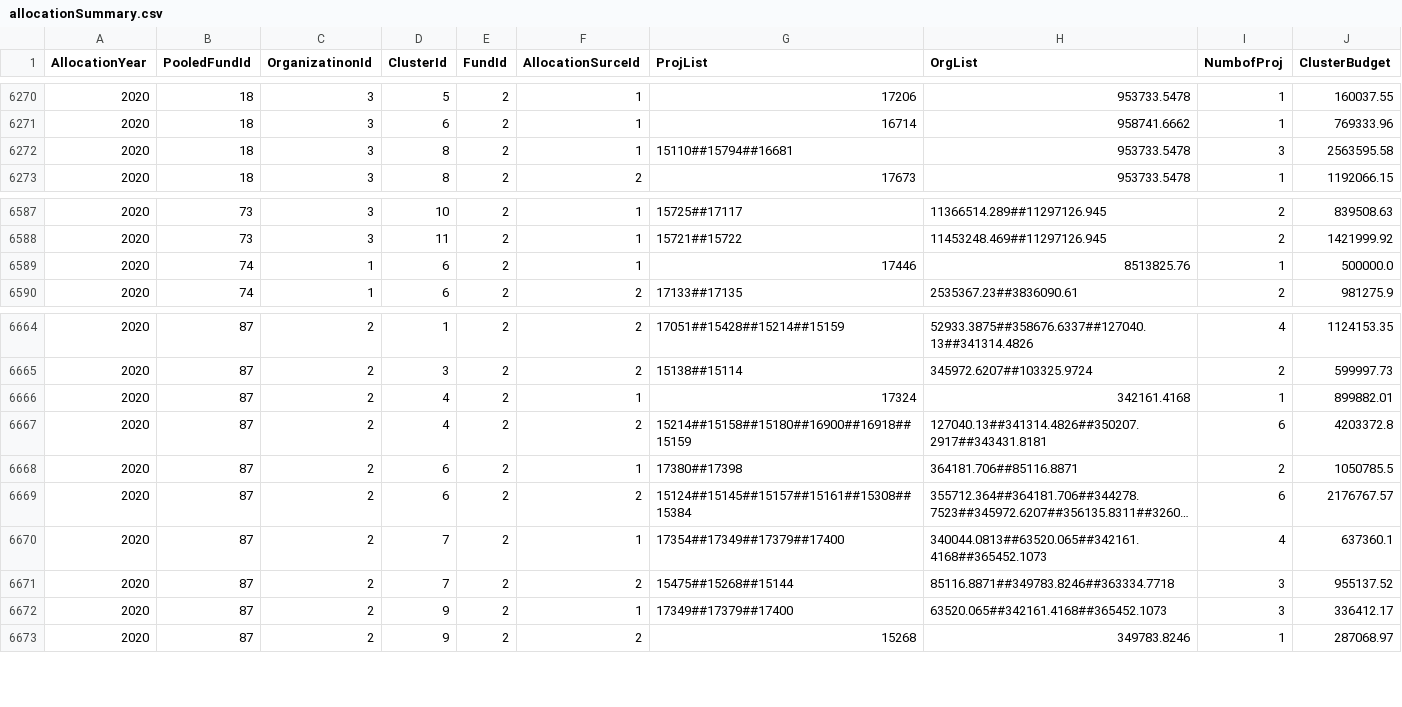
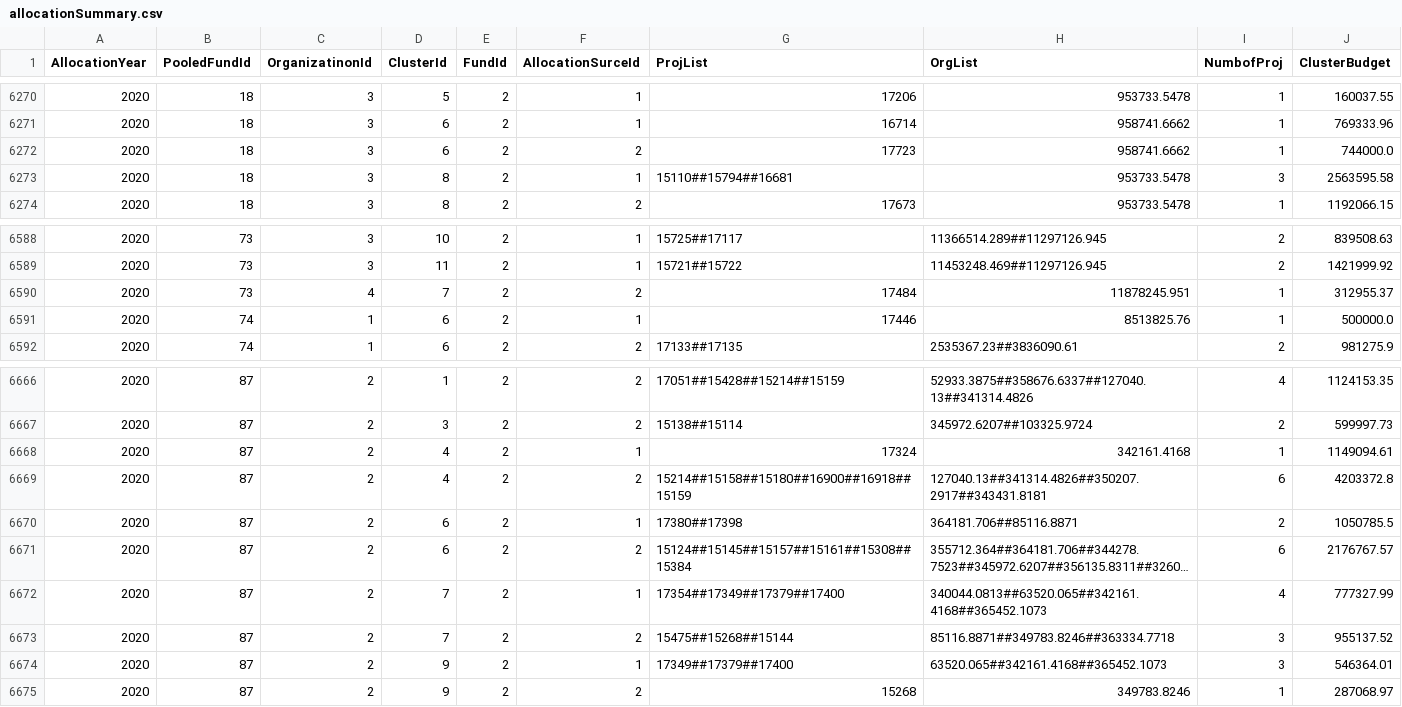
Before and after one commit to CBPFGMS/pf-onebi-data, a CSV file: allocationSummary.csv, drawn as a sheet; only a part is shown, gaps mark what is left out; long unchanged cells end in …; addresses are those after the commit; the diff names each change by its address in the sheet, - before the commit and + after, or states it on an @@ line.

```diff
--- a/allocationSummary.csv
+++ b/allocationSummary.csv
+row 6272: 2020 | 18 | 3 | 6 | 2 | 2 | 17723 | 958741.6662 | 1 | 744000.0
+row 6590: 2020 | 73 | 4 | 7 | 2 | 2 | 17484 | 11878245.951 | 1 | 312955.37
-J6668 (ClusterBudget): 899882.01
+J6668 (ClusterBudget): 1149094.61
-J6672 (ClusterBudget): 637360.1
+J6672 (ClusterBudget): 777327.99
-J6674 (ClusterBudget): 336412.17
+J6674 (ClusterBudget): 546364.01
```
Also changed, not shown: 2 other files.
